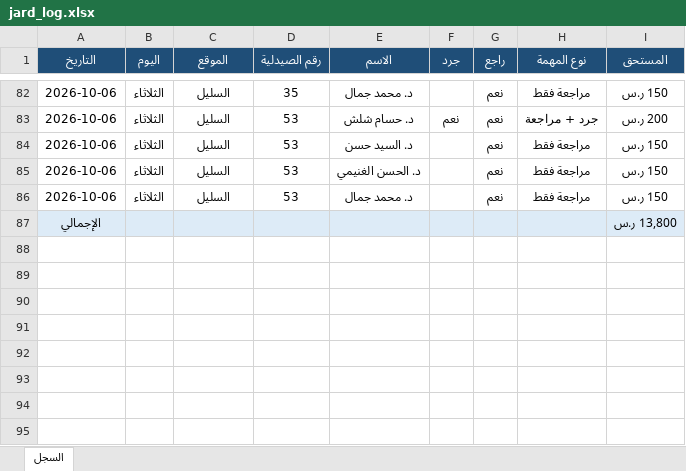
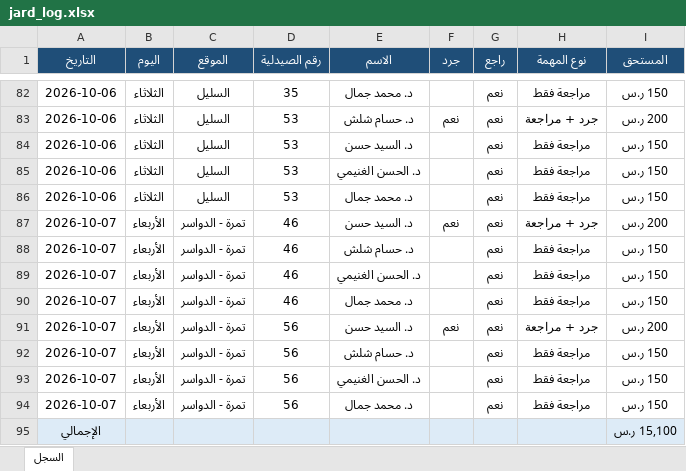
Before and after one commit to phsayed2014-oss/Dashboard-, an Excel workbook: inventory/jard_log.xlsx, sheet السجل, drawn as a sheet; only a part is shown, gaps mark what is left out; values as stored, in another font and other column widths than the file's, no borders; addresses are those after the commit; the diff names each change by its address in the sheet, - before the commit and + after, or states it on an @@ line.

```diff
--- a/inventory/jard_log.xlsx (sheet السجل)
+++ b/inventory/jard_log.xlsx (sheet السجل)
+row 87: 2026-10-07 | الأربعاء | تمرة - الدواسر | 46 | د. السيد حسن | نعم | نعم | جرد + مراجعة | 200 ر.س
+row 88: 2026-10-07 | الأربعاء | تمرة - الدواسر | 46 | د. حسام شلش |  | نعم | مراجعة فقط | 150 ر.س
+row 89: 2026-10-07 | الأربعاء | تمرة - الدواسر | 46 | د. الحسن الغنيمي |  | نعم | مراجعة فقط | 150 ر.س
+row 90: 2026-10-07 | الأربعاء | تمرة - الدواسر | 46 | د. محمد جمال |  | نعم | مراجعة فقط | 150 ر.س
+row 91: 2026-10-07 | الأربعاء | تمرة - الدواسر | 56 | د. السيد حسن | نعم | نعم | جرد + مراجعة | 200 ر.س
+row 92: 2026-10-07 | الأربعاء | تمرة - الدواسر | 56 | د. حسام شلش |  | نعم | مراجعة فقط | 150 ر.س
+row 93: 2026-10-07 | الأربعاء | تمرة - الدواسر | 56 | د. الحسن الغنيمي |  | نعم | مراجعة فقط | 150 ر.س
+row 94: 2026-10-07 | الأربعاء | تمرة - الدواسر | 56 | د. محمد جمال |  | نعم | مراجعة فقط | 150 ر.س
-I95 (المستحق): 13,800 ر.س
+I95 (المستحق): 15,100 ر.س
```
Also changed, not shown: inventory/jard_payroll.xlsx, 1 other file.
